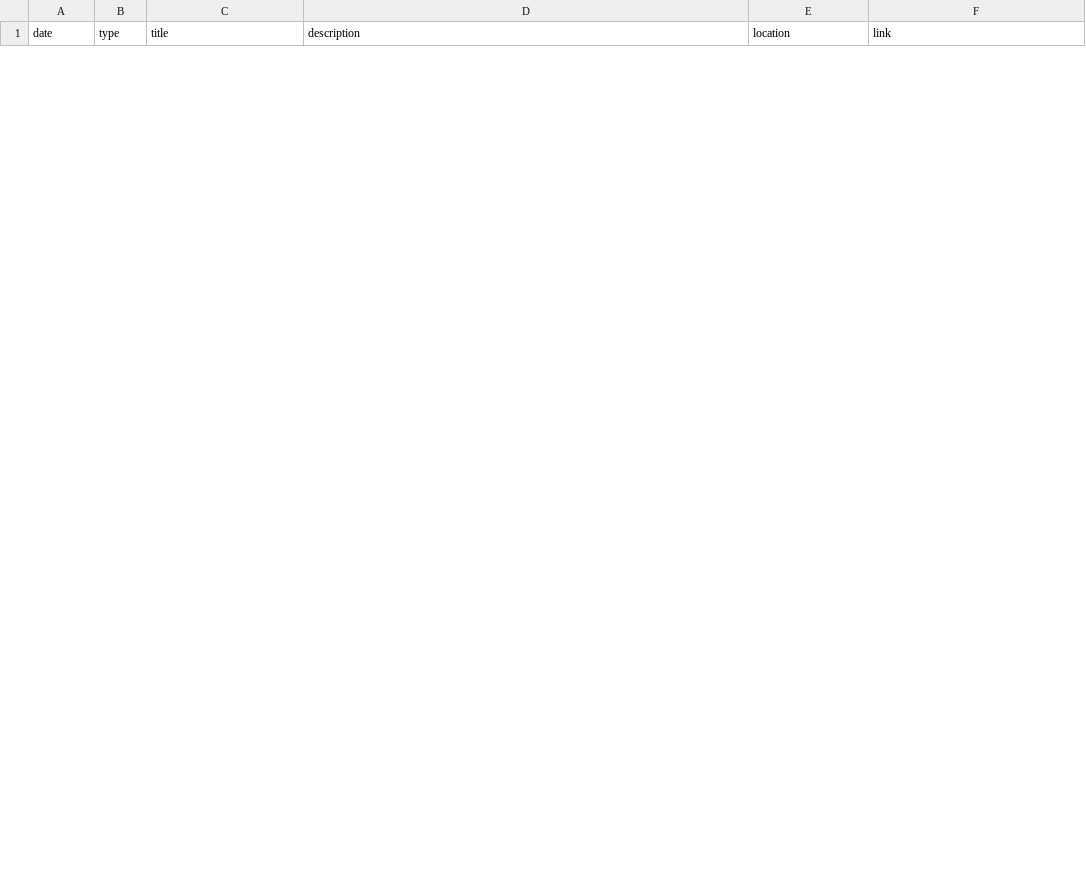
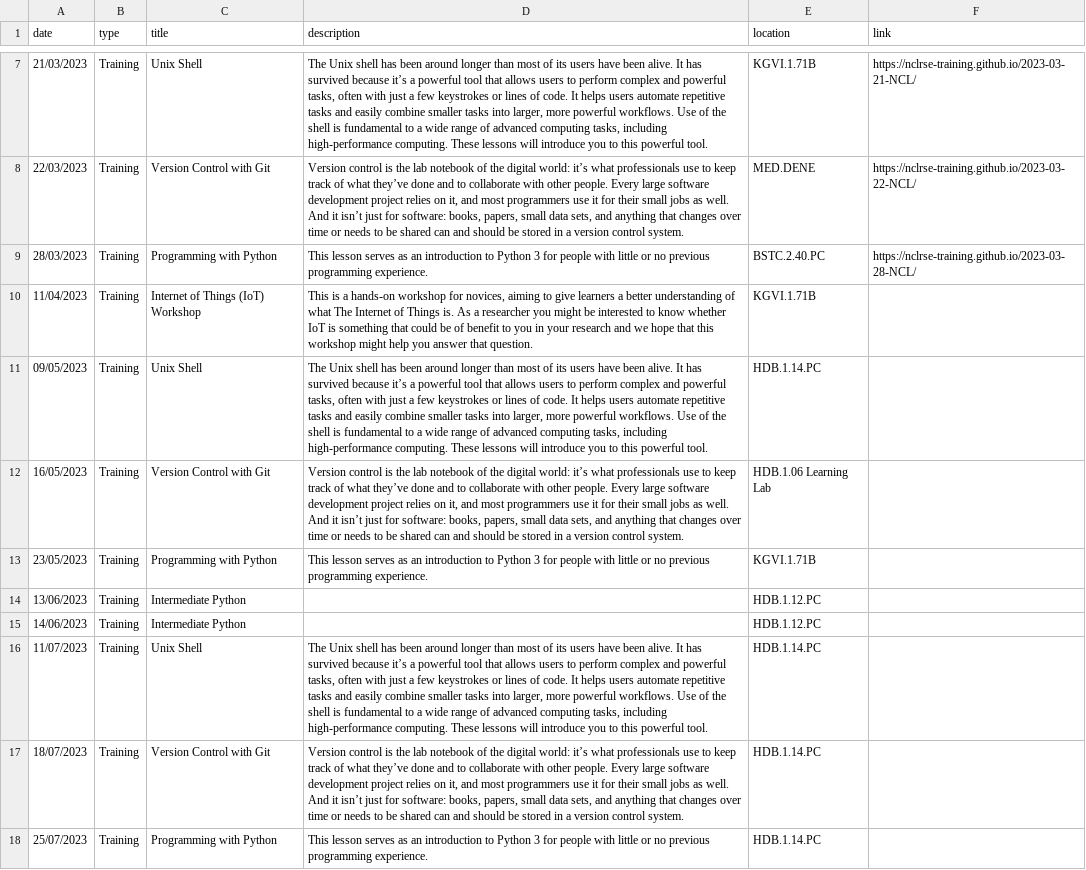
Before and after one commit to NewcastleRSE/rse-team-website, a CSV file: _data/events.csv, drawn as a sheet; only a part is shown, gaps mark what is left out; the diff covers the shown part only; the diff names each change by its address in the sheet, - before the commit and + after, or states it on an @@ line.

Commit message:
Add files via upload

```diff
--- a/_data/events.csv
+++ b/_data/events.csv
+row 7: 21/03/2023 | Training | Unix Shell | The Unix shell has been around longer than most of its users have been alive. It has survived because it’s a powerful tool that allows users to perform complex and powerful tasks, often with just a few keystrokes or lines of code. It helps users automate repetitive tasks and easily combine smaller tasks into larger, more powerful workflows. Use of the shell is fundamental to a wide range of advanced computing tasks, including high-performance computing. These lessons will introduce you to this powerful tool. | KGVI.1.71B | https://nclrse-training.github.io/2023-03-21-NCL/
+row 8: 22/03/2023 | Training | Version Control with Git | Version control is the lab notebook of the digital world: it’s what professionals use to keep track of what they’ve done and to collaborate with other people. Every large software development project relies on it, and most programmers use it for their small jobs as well. And it isn’t just for software: books, papers, small data sets, and anything that changes over time or needs to be shared can and should be stored in a version control system. | MED.DENE | https://nclrse-training.github.io/2023-03-22-NCL/
+row 9: 28/03/2023 | Training | Programming with Python | This lesson serves as an introduction to Python 3 for people with little or no previous programming experience. | BSTC.2.40.PC | https://nclrse-training.github.io/2023-03-28-NCL/
+row 10: 11/04/2023 | Training | Internet of Things (IoT) Workshop | This is a hands-on workshop for novices, aiming to give learners a better understanding of what The Internet of Things is. As a researcher you might be interested to know whether IoT is something that could be of benefit to you in your research and we hope that this workshop might help you answer that question. | KGVI.1.71B
+row 11: 09/05/2023 | Training | Unix Shell | The Unix shell has been around longer than most of its users have been alive. It has survived because it’s a powerful tool that allows users to perform complex and powerful tasks, often with just a few keystrokes or lines of code. It helps users automate repetitive tasks and easily combine smaller tasks into larger, more powerful workflows. Use of the shell is fundamental to a wide range of advanced computing tasks, including high-performance computing. These lessons will introduce you to this powerful tool. | HDB.1.14.PC
+row 12: 16/05/2023 | Training | Version Control with Git | Version control is the lab notebook of the digital world: it’s what professionals use to keep track of what they’ve done and to collaborate with other people. Every large software development project relies on it, and most programmers use it for their small jobs as well. And it isn’t just for software: books, papers, small data sets, and anything that changes over time or needs to be shared can and should be stored in a version control system. | HDB.1.06 Learning Lab
+row 13: 23/05/2023 | Training | Programming with Python | This lesson serves as an introduction to Python 3 for people with little or no previous programming experience. | KGVI.1.71B
+row 14: 13/06/2023 | Training | Intermediate Python |  | HDB.1.12.PC
+row 15: 14/06/2023 | Training | Intermediate Python |  | HDB.1.12.PC
+row 16: 11/07/2023 | Training | Unix Shell | The Unix shell has been around longer than most of its users have been alive. It has survived because it’s a powerful tool that allows users to perform complex and powerful tasks, often with just a few keystrokes or lines of code. It helps users automate repetitive tasks and easily combine smaller tasks into larger, more powerful workflows. Use of the shell is fundamental to a wide range of advanced computing tasks, including high-performance computing. These lessons will introduce you to this powerful tool. | HDB.1.14.PC
+row 17: 18/07/2023 | Training | Version Control with Git | Version control is the lab notebook of the digital world: it’s what professionals use to keep track of what they’ve done and to collaborate with other people. Every large software development project relies on it, and most programmers use it for their small jobs as well. And it isn’t just for software: books, papers, small data sets, and anything that changes over time or needs to be shared can and should be stored in a version control system. | HDB.1.14.PC
+row 18: 25/07/2023 | Training | Programming with Python | This lesson serves as an introduction to Python 3 for people with little or no previous programming experience. | HDB.1.14.PC
```
Also changed, not shown: 5 added rows and 6 removed rows elsewhere in this file.
